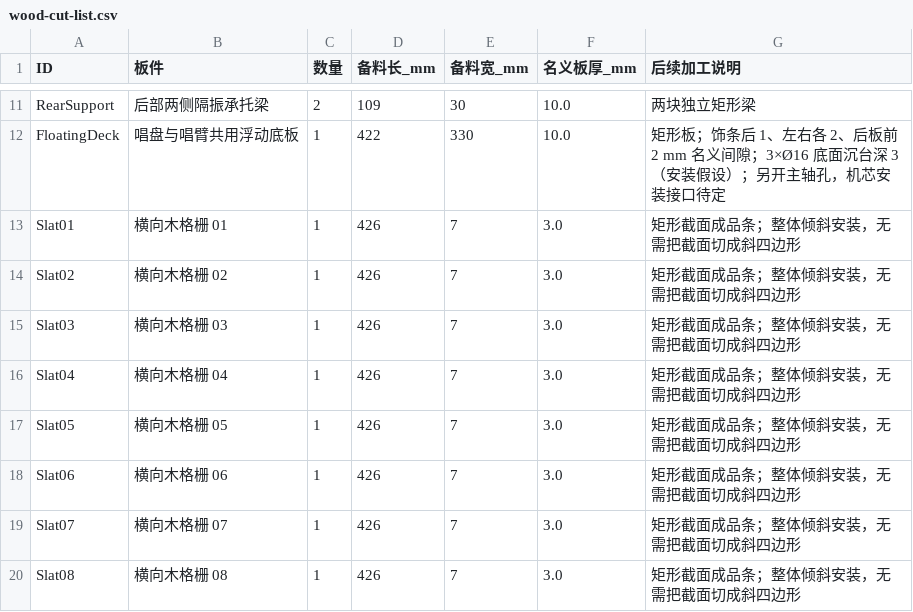
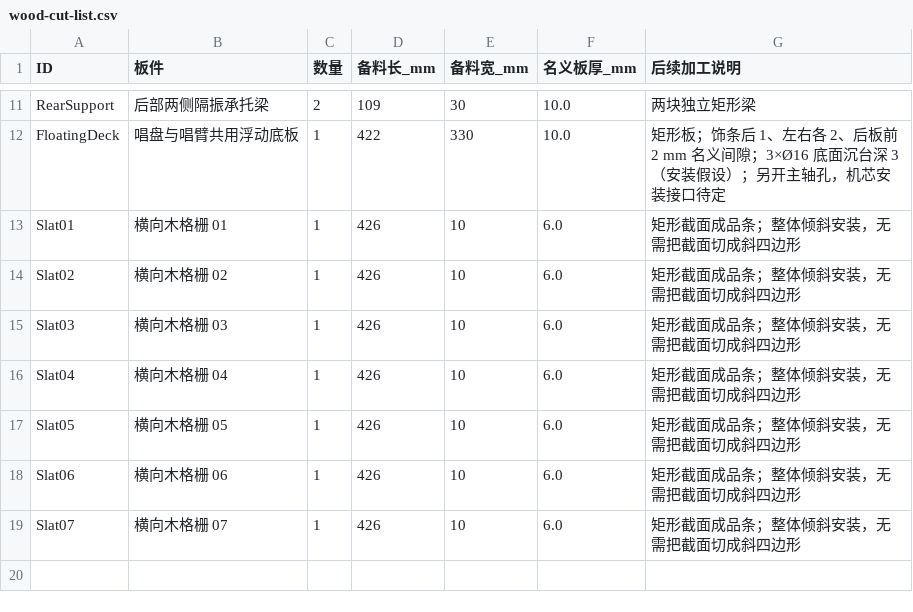
Before and after one commit to miclle/vinyl-record-player, a CSV file: cad/wood-cut-list.csv, drawn as a sheet; only a part is shown, gaps mark what is left out.

Commit message:
feat(cad): resize grille slats
Use seven 426 x 10 x 6 mm slats and preserve clearance to the grille cloth. Regenerate the model, drawings, previews, tests, and documentation.

```diff
--- a/cad/wood-cut-list.csv
+++ b/cad/wood-cut-list.csv
@@ -12,9 +12,8 @@ RearSupport,后部两侧隔振承托梁,2,109,30,10.0,两块独立矩形梁
 FloatingDeck,唱盘与唱臂共用浮动底板,1,422,330,10.0,矩形板；饰条后 1、左右各 2、后板前 2 mm 名义间隙；3×Ø16 底面沉台深 3（安装假设）；另开主轴孔，机芯安装接口待定
-Slat01,横向木格栅 01,1,426,7,3.0,矩形截面成品条；整体倾斜安装，无需把截面切成斜四边形
-Slat02,横向木格栅 02,1,426,7,3.0,矩形截面成品条；整体倾斜安装，无需把截面切成斜四边形
-Slat03,横向木格栅 03,1,426,7,3.0,矩形截面成品条；整体倾斜安装，无需把截面切成斜四边形
-Slat04,横向木格栅 04,1,426,7,3.0,矩形截面成品条；整体倾斜安装，无需把截面切成斜四边形
-Slat05,横向木格栅 05,1,426,7,3.0,矩形截面成品条；整体倾斜安装，无需把截面切成斜四边形
-Slat06,横向木格栅 06,1,426,7,3.0,矩形截面成品条；整体倾斜安装，无需把截面切成斜四边形
-Slat07,横向木格栅 07,1,426,7,3.0,矩形截面成品条；整体倾斜安装，无需把截面切成斜四边形
-Slat08,横向木格栅 08,1,426,7,3.0,矩形截面成品条；整体倾斜安装，无需把截面切成斜四边形
+Slat01,横向木格栅 01,1,426,10,6.0,矩形截面成品条；整体倾斜安装，无需把截面切成斜四边形
+Slat02,横向木格栅 02,1,426,10,6.0,矩形截面成品条；整体倾斜安装，无需把截面切成斜四边形
+Slat03,横向木格栅 03,1,426,10,6.0,矩形截面成品条；整体倾斜安装，无需把截面切成斜四边形
+Slat04,横向木格栅 04,1,426,10,6.0,矩形截面成品条；整体倾斜安装，无需把截面切成斜四边形
+Slat05,横向木格栅 05,1,426,10,6.0,矩形截面成品条；整体倾斜安装，无需把截面切成斜四边形
+Slat06,横向木格栅 06,1,426,10,6.0,矩形截面成品条；整体倾斜安装，无需把截面切成斜四边形
+Slat07,横向木格栅 07,1,426,10,6.0,矩形截面成品条；整体倾斜安装，无需把截面切成斜四边形
```
Also changed, not shown: cad/parts.csv, 39 other files.
